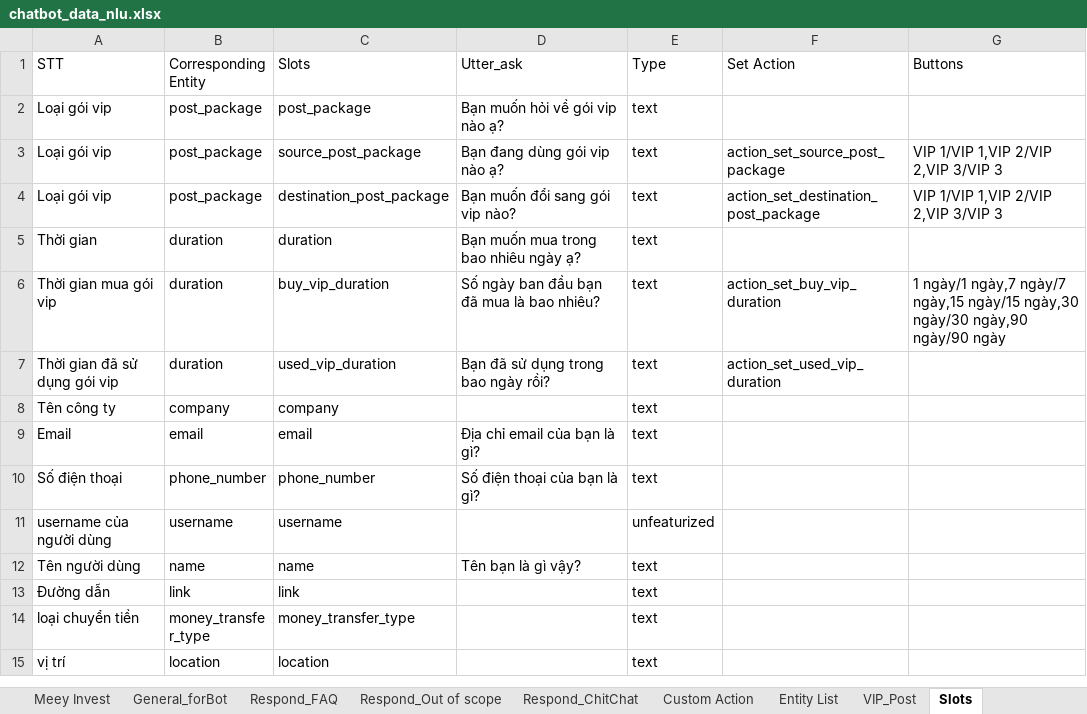
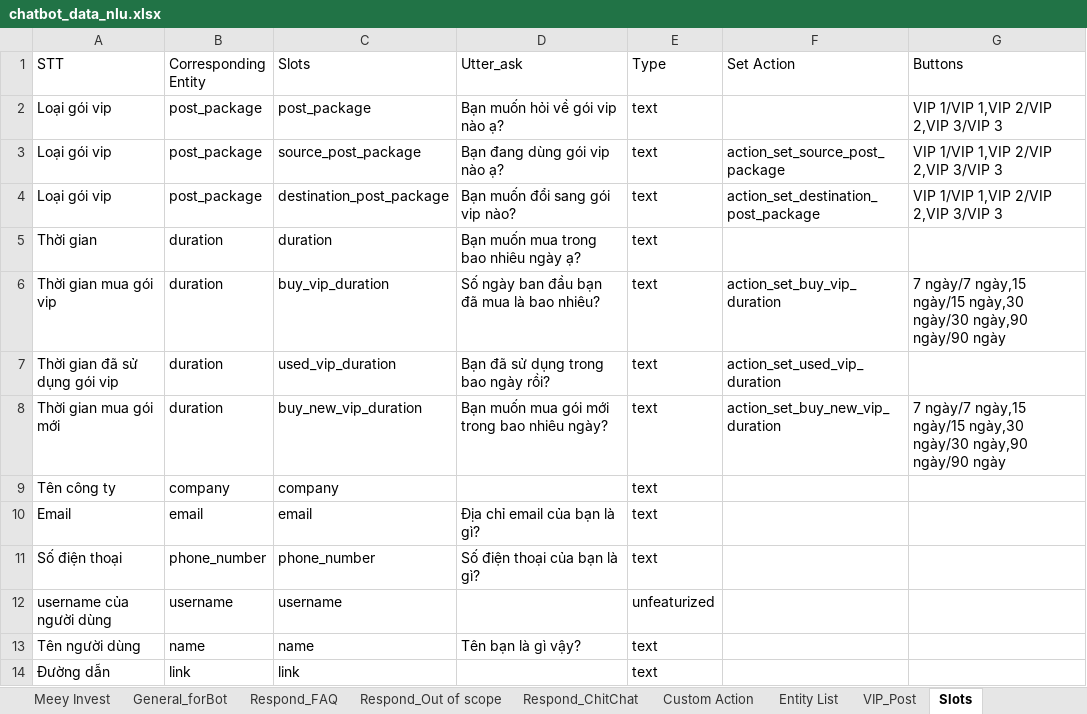
Before and after one commit to DBone32/rasa-chatbot, an Excel workbook: raw_data/chatbot_data_nlu.xlsx, sheet Slots, drawn as a sheet; only a part is shown; the shorter side is filled out with more unchanged rows; values as stored, in another font and other column widths than the file's, no borders; the diff names each change by its address in the sheet, - before the commit and + after, or states it on an @@ line.

```diff
--- a/raw_data/chatbot_data_nlu.xlsx (sheet Slots)
+++ b/raw_data/chatbot_data_nlu.xlsx (sheet Slots)
-G2 (Buttons): (empty)
+G2 (Buttons): VIP 1/VIP 1,VIP 2/VIP 2,VIP 3/VIP 3
-G6 (Buttons): 1 ngày/1 ngày,7 ngày/7 ngày,15…
+G6 (Buttons): 7 ngày/7 ngày,15…
+row 8: Thời gian mua gói mới | duration | buy_new_vip_duration | Bạn muốn mua gói mới trong bao nhiêu ngày? | text | action_set_buy_new_vip_duration | 7 ngày/7 ngày,15 ngày/15 ngày,30 ngày/30 ngày,90 ngày/90 ngày
```
Also changed, not shown: sheet Respond_FAQ, sheet General_forBot, sheet Respond_Out of scope, sheet Câu hỏi khác, sheet Respond, sheet Custom Action, 4 more sheets, raw_data/chatbot_data_core.xlsx, 10 other files.
